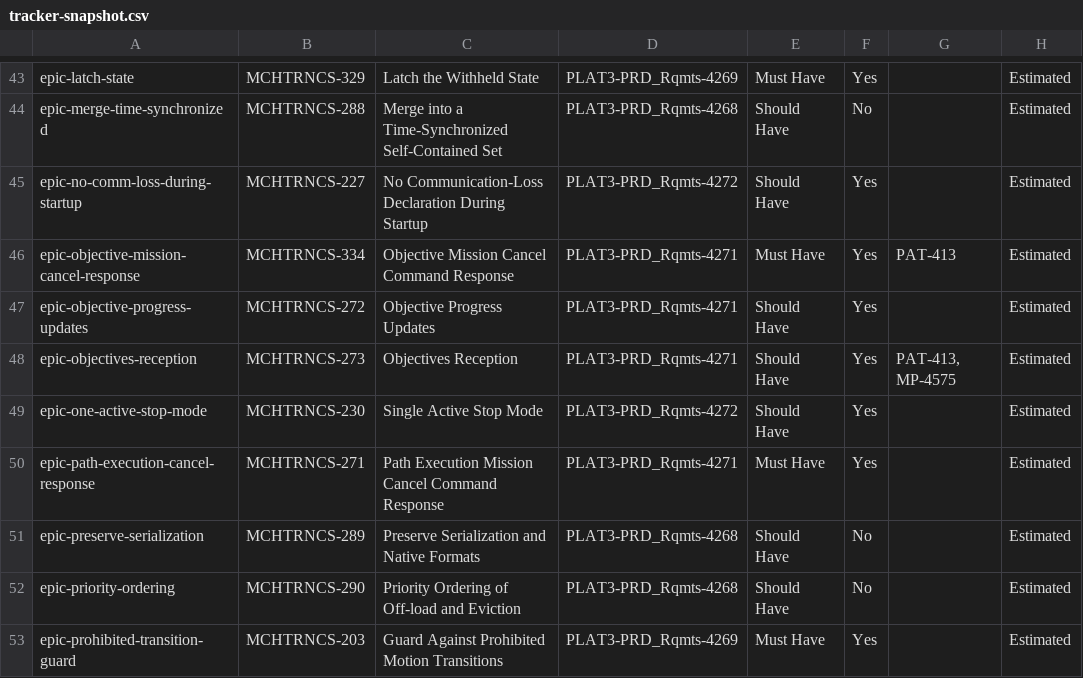
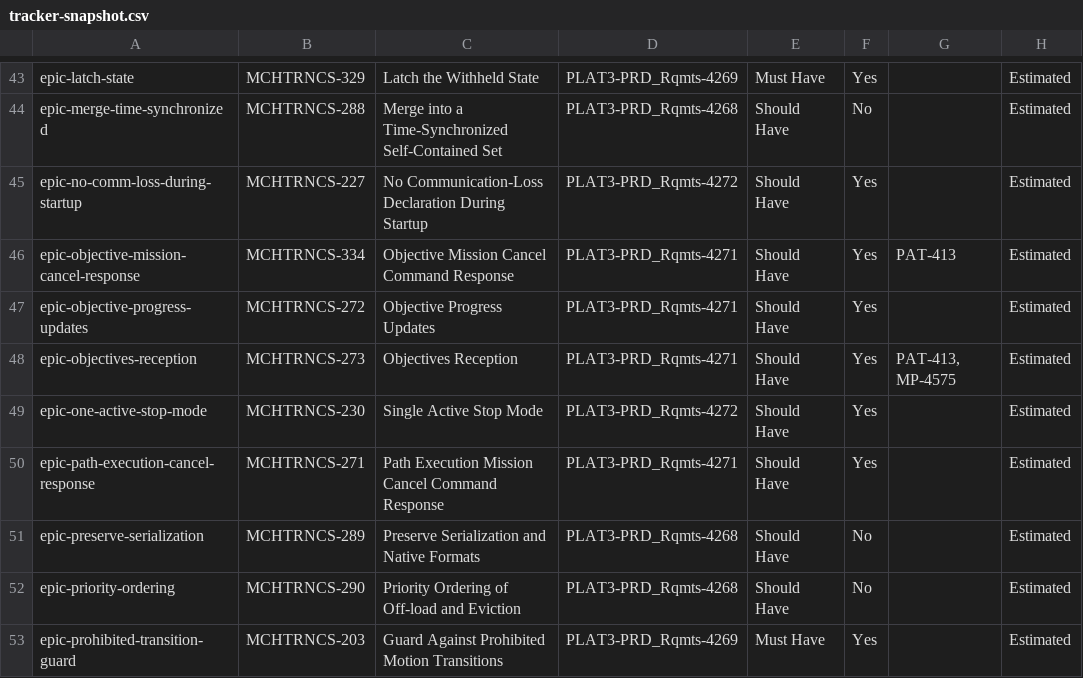
Before and after one commit to pjm-autonomous/prak-sysreq-mgmt, a CSV file: data/embedded/tracker-snapshot.csv, drawn as a sheet; only a part is shown, gaps mark what is left out.

```diff
--- a/data/embedded/tracker-snapshot.csv
+++ b/data/embedded/tracker-snapshot.csv
@@ -45,3 +45,3 @@ epic-merge-time-synchronized,MCHTRNCS-288,Merge into a Time-Synchronized Self-Co
 epic-no-comm-loss-during-startup,MCHTRNCS-227,No Communication-Loss Declaration During Startup,PLAT3-PRD_Rqmts-4272,Should Have,Yes,,Estimated
-epic-objective-mission-cancel-response,MCHTRNCS-334,Objective Mission Cancel Command Response,PLAT3-PRD_Rqmts-4271,Must Have,Yes,PAT-413,Estimated
+epic-objective-mission-cancel-response,MCHTRNCS-334,Objective Mission Cancel Command Response,PLAT3-PRD_Rqmts-4271,Should Have,Yes,PAT-413,Estimated
 epic-objective-progress-updates,MCHTRNCS-272,Objective Progress Updates,PLAT3-PRD_Rqmts-4271,Should Have,Yes,,Estimated
@@ -49,3 +49,3 @@ epic-objectives-reception,MCHTRNCS-273,Objectives Reception,PLAT3-PRD_Rqmts-4271
 epic-one-active-stop-mode,MCHTRNCS-230,Single Active Stop Mode,PLAT3-PRD_Rqmts-4272,Should Have,Yes,,Estimated
-epic-path-execution-cancel-response,MCHTRNCS-271,Path Execution Mission Cancel Command Response,PLAT3-PRD_Rqmts-4271,Must Have,Yes,,Estimated
+epic-path-execution-cancel-response,MCHTRNCS-271,Path Execution Mission Cancel Command Response,PLAT3-PRD_Rqmts-4271,Should Have,Yes,,Estimated
 epic-preserve-serialization,MCHTRNCS-289,Preserve Serialization and Native Formats,PLAT3-PRD_Rqmts-4268,Should Have,No,,Estimated
```
Also changed, not shown: 3 other files.
